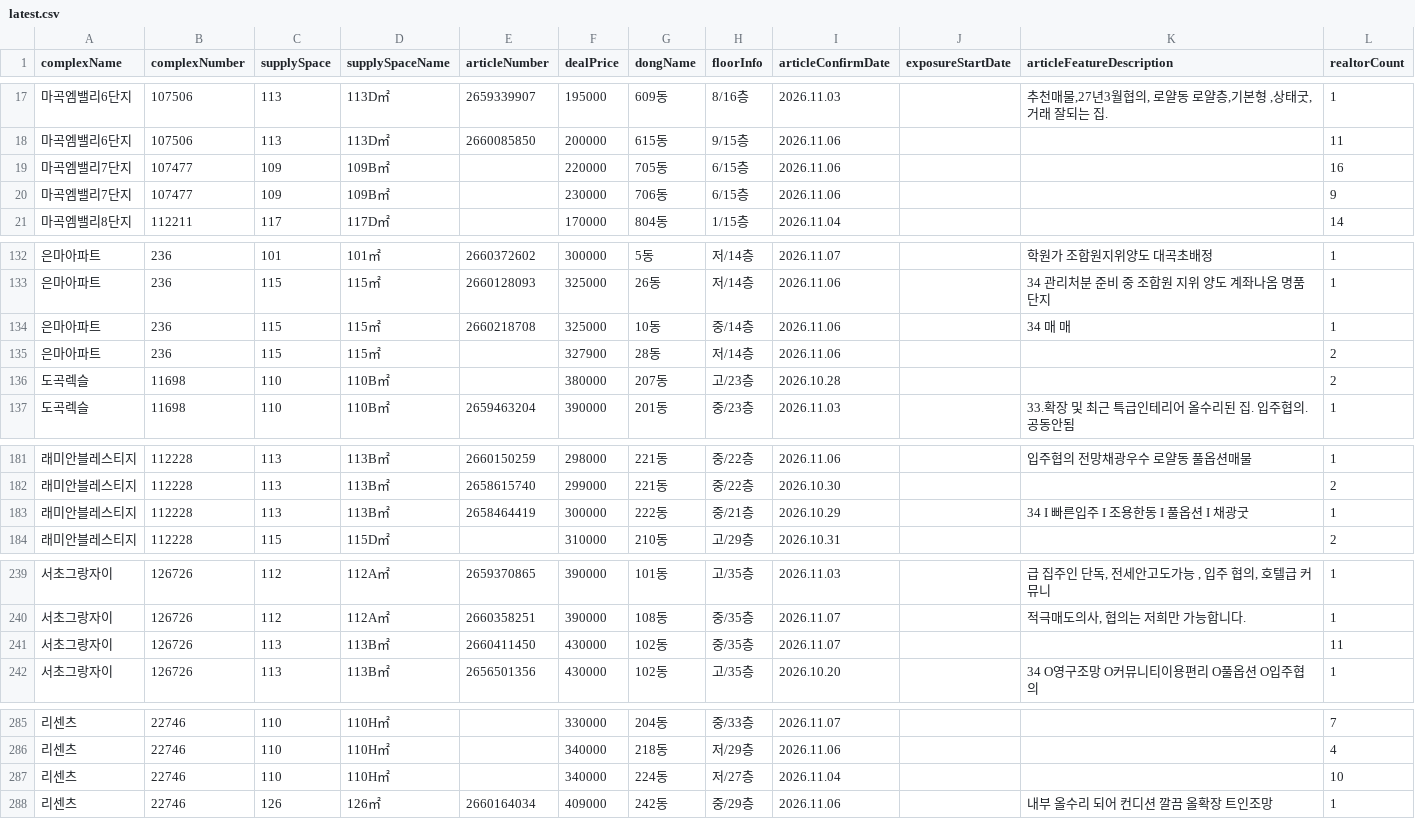
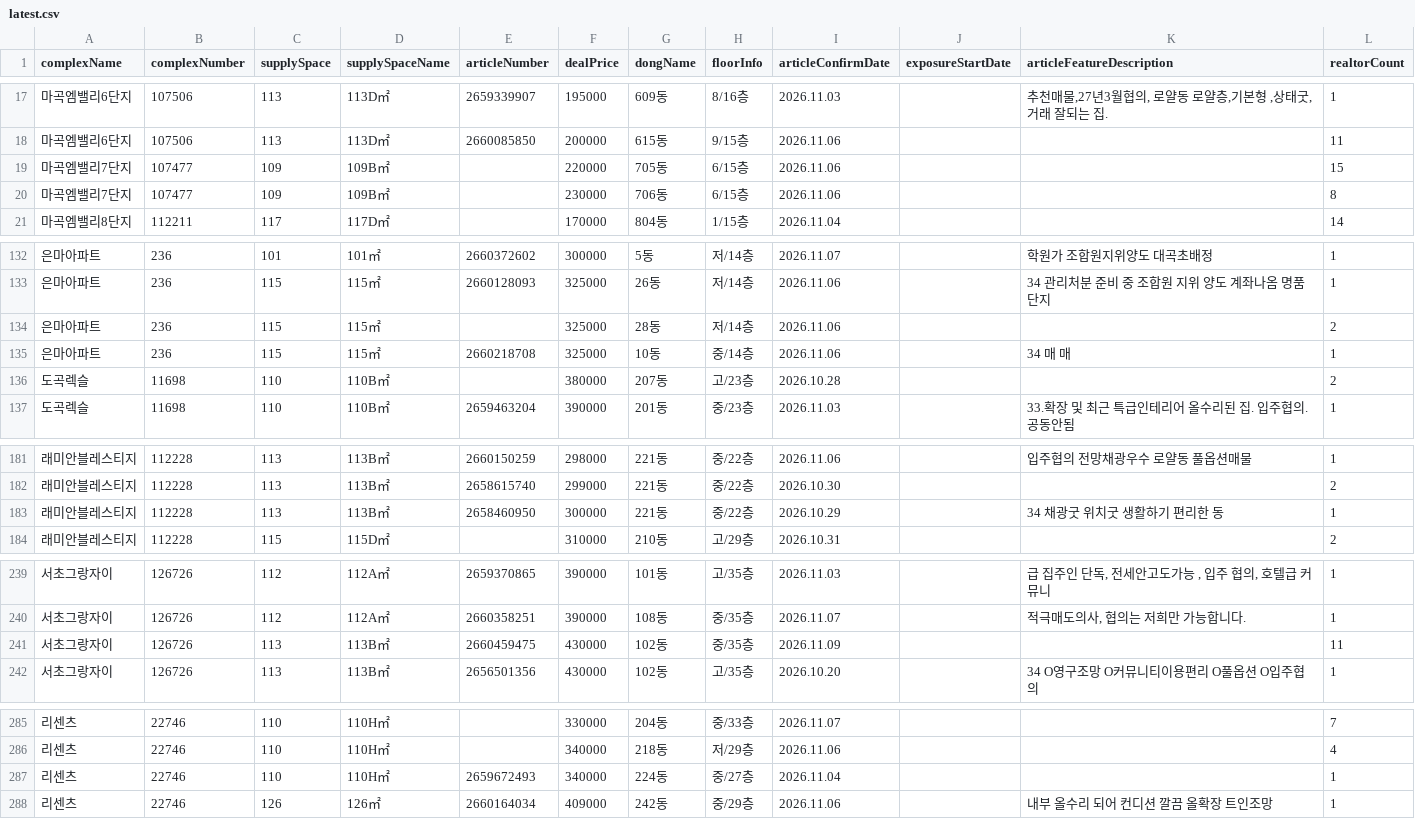
Before and after one commit to hamdongsoo0705/real_estate, a CSV file: data/latest.csv, drawn as a sheet; only a part is shown, gaps mark what is left out; the diff covers the shown part only.

Commit message:
Update daily real-estate report 2026-11-09 05:01:18 KST

```diff
--- a/data/latest.csv
+++ b/data/latest.csv
@@ -18,4 +18,4 @@
 마곡엠밸리6단지,107506,113,113D㎡,2660085850,200000,615동,9/15층,2026.11.06,,,11
-마곡엠밸리7단지,107477,109,109B㎡,,220000,705동,6/15층,2026.11.06,,,16
-마곡엠밸리7단지,107477,109,109B㎡,,230000,706동,6/15층,2026.11.06,,,9
+마곡엠밸리7단지,107477,109,109B㎡,,220000,705동,6/15층,2026.11.06,,,15
+마곡엠밸리7단지,107477,109,109B㎡,,230000,706동,6/15층,2026.11.06,,,8
 마곡엠밸리8단지,112211,117,117D㎡,,170000,804동,1/15층,2026.11.04,,,14
@@ -133,4 +133,4 @@
 은마아파트,236,115,115㎡,2660128093,325000,26동,저/14층,2026.11.06,,34 관리처분 준비 중 조합원 지위 양도 계좌나옴 명품단지,1
+은마아파트,236,115,115㎡,,325000,28동,저/14층,2026.11.06,,,2
 은마아파트,236,115,115㎡,2660218708,325000,10동,중/14층,2026.11.06,,34 매 매,1
-은마아파트,236,115,115㎡,,327900,28동,저/14층,2026.11.06,,,2
 도곡렉슬,11698,110,110B㎡,,380000,207동,고/23층,2026.10.28,,,2
@@ -182,3 +182,3 @@
 래미안블레스티지,112228,113,113B㎡,2658615740,299000,221동,중/22층,2026.10.30,,,2
-래미안블레스티지,112228,113,113B㎡,2658464419,300000,222동,중/21층,2026.10.29,,34 I 빠른입주 I 조용한동 I 풀옵션 I 채광굿,1
+래미안블레스티지,112228,113,113B㎡,2658460950,300000,221동,중/22층,2026.10.29,,34 채광굿 위치굿 생활하기 편리한 동,1
 래미안블레스티지,112228,115,115D㎡,,310000,210동,고/29층,2026.10.31,,,2
@@ -240,3 +240,3 @@
 서초그랑자이,126726,112,112A㎡,2660358251,390000,108동,중/35층,2026.11.07,,"적극매도의사, 협의는 저희만 가능합니다.",1
-서초그랑자이,126726,113,113B㎡,2660411450,430000,102동,중/35층,2026.11.07,,,11
+서초그랑자이,126726,113,113B㎡,2660459475,430000,102동,중/35층,2026.11.09,,,11
 서초그랑자이,126726,113,113B㎡,2656501356,430000,102동,고/35층,2026.10.20,,34 O영구조망 O커뮤니티이용편리 O풀옵션 O입주협의,1
@@ -286,3 +286,3 @@
 리센츠,22746,110,110H㎡,,340000,218동,저/29층,2026.11.06,,,4
-리센츠,22746,110,110H㎡,,340000,224동,저/27층,2026.11.04,,,10
+리센츠,22746,110,110H㎡,2659672493,340000,224동,중/27층,2026.11.04,,,1
 리센츠,22746,126,126㎡,2660164034,409000,242동,중/29층,2026.11.06,,내부 올수리 되어 컨디션 깔끔 올확장 트인조망,1
```
Also changed, not shown: 1 moved row and 4 edited cells elsewhere in this file.
